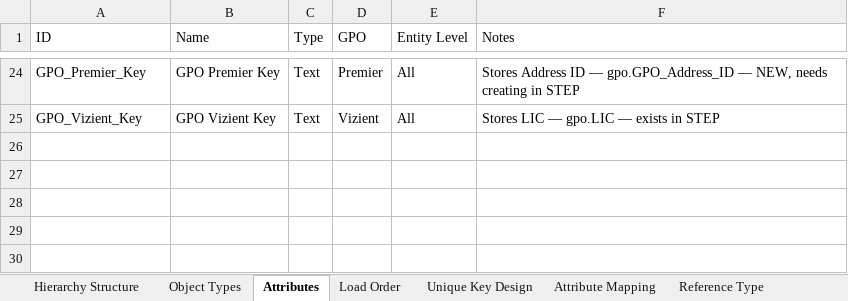
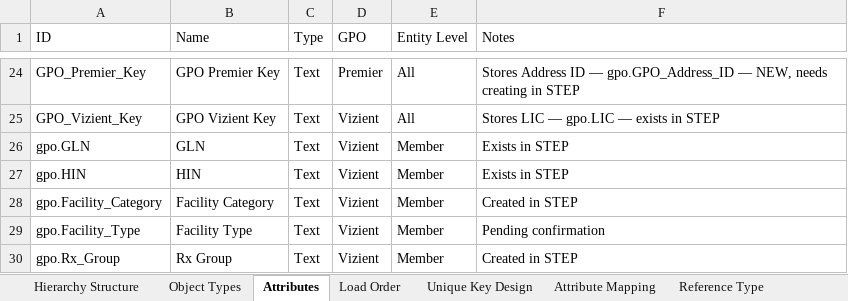
Before and after one commit to Slawal01/Slawal01, an Excel workbook: step_data_model.xlsx, sheet Attributes, drawn as a sheet; only a part is shown, gaps mark what is left out; values as stored, in another font and other column widths than the file's, no borders; the diff names each change by its address in the sheet, - before the commit and + after, or states it on an @@ line.

```diff
--- a/step_data_model.xlsx (sheet Attributes)
+++ b/step_data_model.xlsx (sheet Attributes)
+row 26: gpo.GLN | GLN | Text | Vizient | Member | Exists in STEP
+row 27: gpo.HIN | HIN | Text | Vizient | Member | Exists in STEP
+row 28: gpo.Facility_Category | Facility Category | Text | Vizient | Member | Created in STEP
+row 29: gpo.Facility_Type | Facility Type | Text | Vizient | Member | Pending confirmation
+row 30: gpo.Rx_Group | Rx Group | Text | Vizient | Member | Created in STEP
```
Also changed, not shown: sheet Attribute Mapping.
